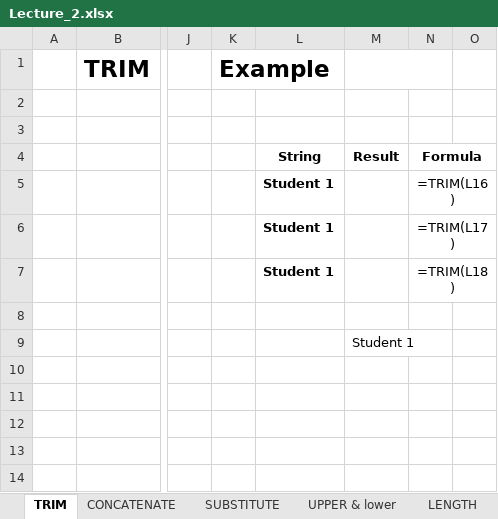
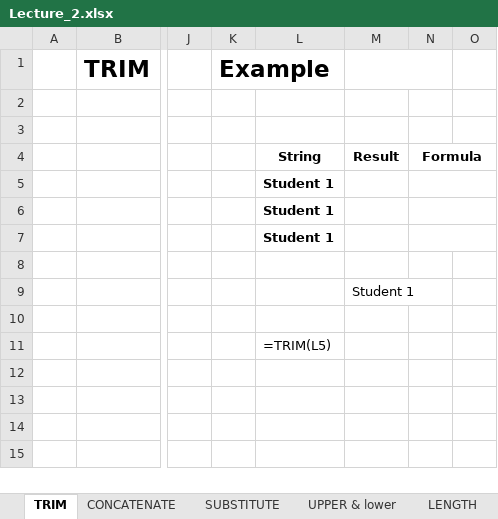
Before and after one commit to Leonidus786/Ds_30, an Excel workbook: Excel/Data files/Lecture_2.xlsx, sheet TRIM, drawn as a sheet; only a part is shown, gaps mark what is left out; values as stored, in another font and other column widths than the file's, no borders; the diff names each change by its address in the sheet, - before the commit and + after, or states it on an @@ line.

```diff
--- a/Excel/Data files/Lecture_2.xlsx (sheet TRIM)
+++ b/Excel/Data files/Lecture_2.xlsx (sheet TRIM)
-N5: =TRIM(L16)
+N5: (empty)
-N6: =TRIM(L17)
+N6: (empty)
-N7: =TRIM(L18)
+N7: (empty)
-L11: (empty)
+L11: =TRIM(L5)
```
Also changed, not shown: sheet SUBSTITUTE, sheet CONCATENATE, Excel/Data files/Lecture_3_logical.xlsx, Excel/Other/Session2_Exercise.xlsx, 1 other file.
